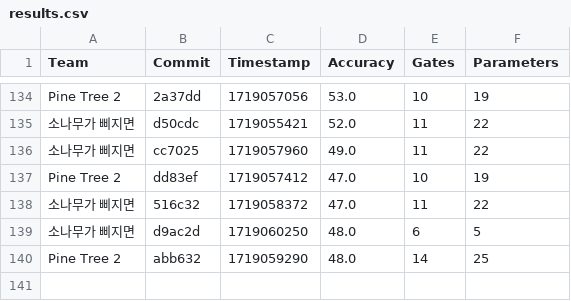
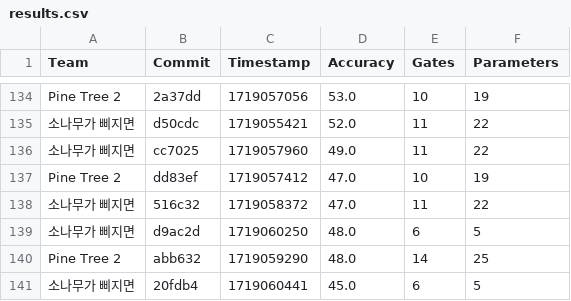
Before and after one commit to willieab/qml-challenge-scorer, a CSV file: site/results.csv, drawn as a sheet; only a part is shown, gaps mark what is left out.

Commit message:
Scoring 20fdb4 from 소나무가 삐지면

```diff
--- a/site/results.csv
+++ b/site/results.csv
@@ -140 +140,2 @@ Pine Tree 2,dd83ef,1719057412,47.0,10,19
 Pine Tree 2,abb632,1719059290,48.0,14,25
+소나무가 삐지면,20fdb4,1719060441,45.0,6,5
```
